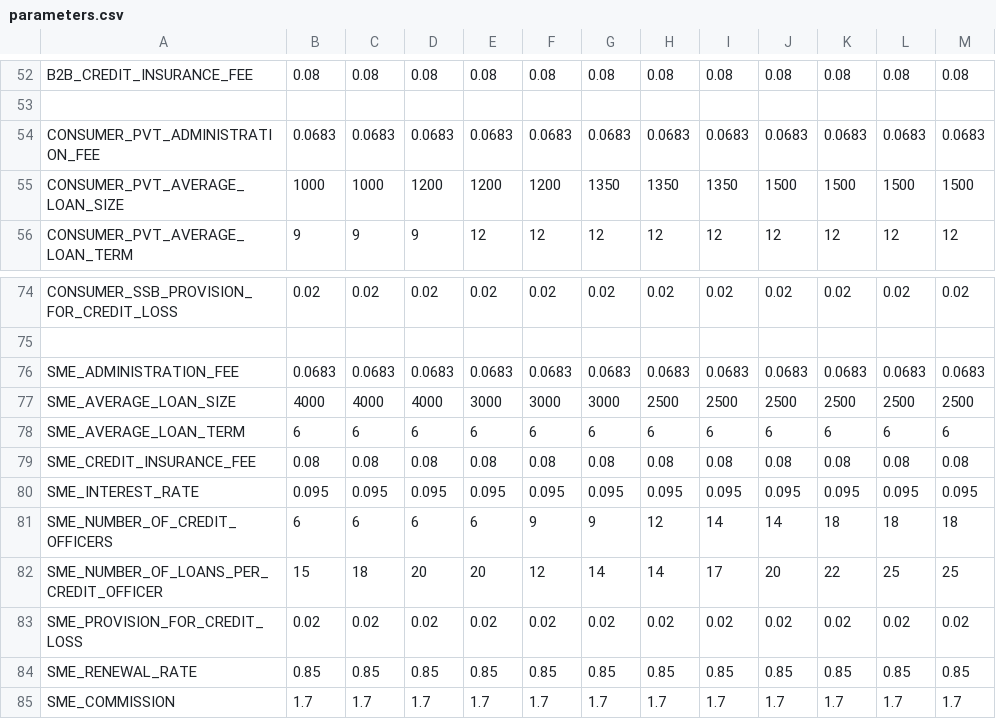
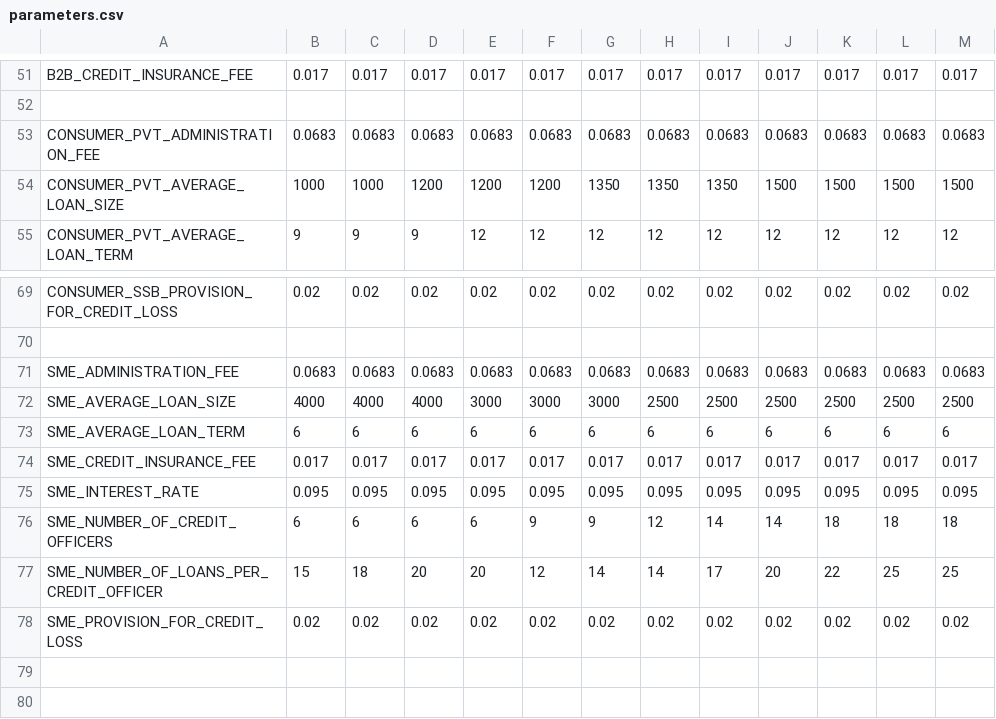
Before and after one commit to judahtc/manage-tenants-template, a CSV file: data_templates/parameters.csv, drawn as a sheet; only a part is shown, gaps mark what is left out; removed rows and columns are numbered as before the commit, all else as after; the diff covers the shown part only; the diff names each change by its address in the sheet, - before the commit and + after, or states it on an @@ line.

```diff
--- a/data_templates/parameters.csv
+++ b/data_templates/parameters.csv
-B51: 0.08
+B51: 0.017
-C51: 0.08
+C51: 0.017
-D51: 0.08
+D51: 0.017
-E51: 0.08
+E51: 0.017
-F51: 0.08
+F51: 0.017
-G51: 0.08
+G51: 0.017
-H51: 0.08
+H51: 0.017
-I51: 0.08
+I51: 0.017
-J51: 0.08
+J51: 0.017
-K51: 0.08
+K51: 0.017
-L51: 0.08
+L51: 0.017
-M51: 0.08
+M51: 0.017
-B74: 0.08
+B74: 0.017
-C74: 0.08
+C74: 0.017
-D74: 0.08
+D74: 0.017
-E74: 0.08
+E74: 0.017
-F74: 0.08
+F74: 0.017
-G74: 0.08
+G74: 0.017
-H74: 0.08
+H74: 0.017
-I74: 0.08
+I74: 0.017
-J74: 0.08
+J74: 0.017
-K74: 0.08
+K74: 0.017
-L74: 0.08
+L74: 0.017
-M74: 0.08
+M74: 0.017
-row 84: SME_RENEWAL_RATE | 0.85 | 0.85 | 0.85 | 0.85 | 0.85 | 0.85 | 0.85 | 0.85 | 0.85 | 0.85 | 0.85 | 0.85
-row 85: SME_COMMISSION | 1.7 | 1.7 | 1.7 | 1.7 | 1.7 | 1.7 | 1.7 | 1.7 | 1.7 | 1.7 | 1.7 | 1.7
```
Also changed, not shown: 5 removed rows and 48 edited cells elsewhere in this file, 6 other files.
